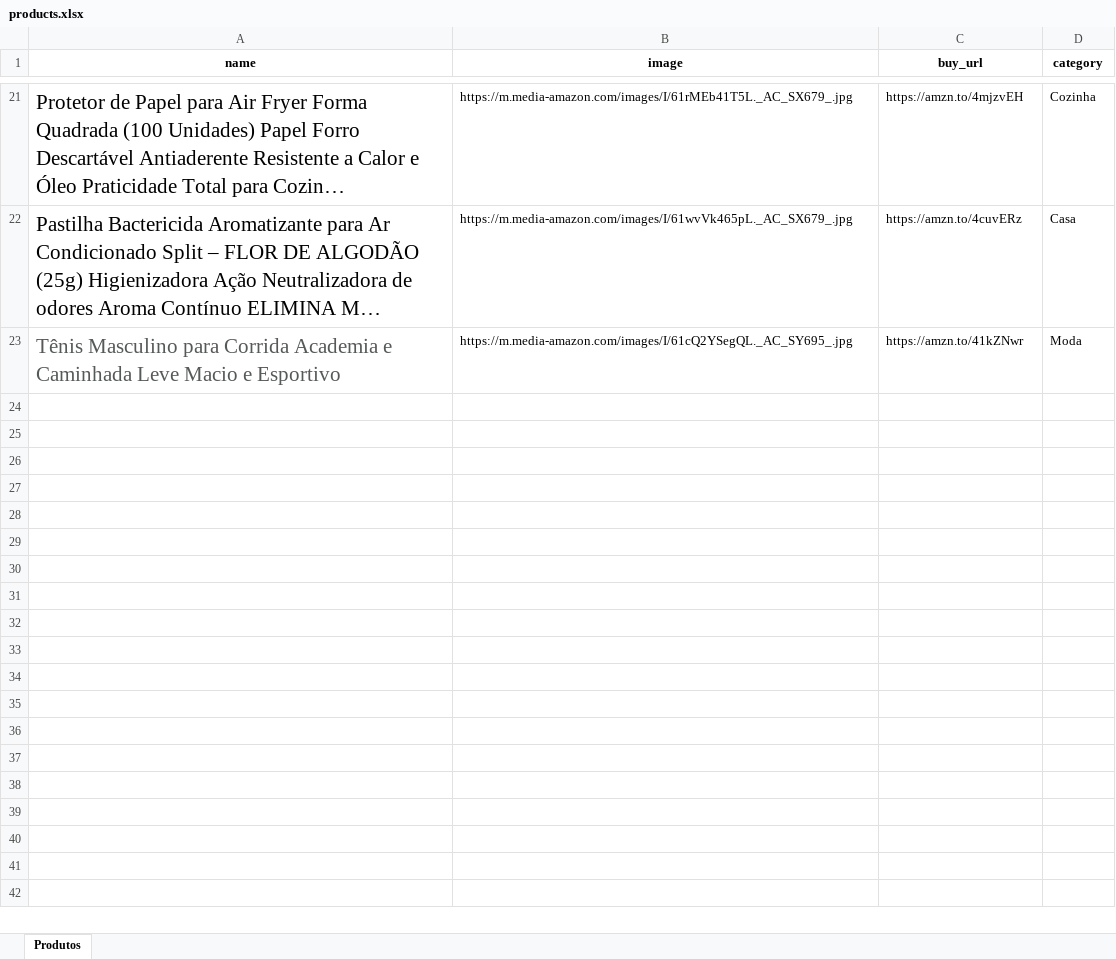
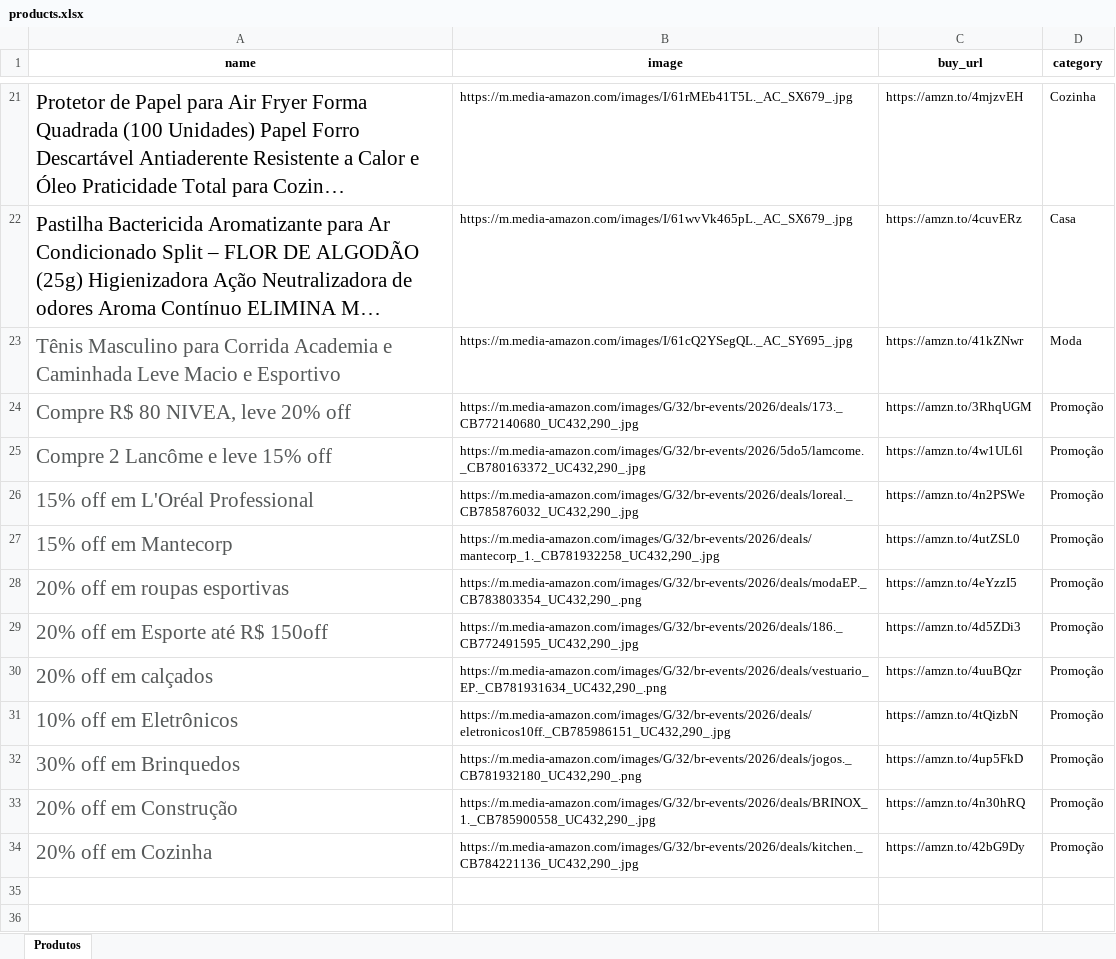
Before and after one commit to F3rnand083/Infinity-Ofertas-Amazon, an Excel workbook: products.xlsx, sheet Produtos, drawn as a sheet; only a part is shown, gaps mark what is left out; the shorter side is filled out with more unchanged rows; long unchanged cells end in …; values as stored, in another font and other column widths than the file's, no borders; charts and pictures not drawn; the diff names each change by its address in the sheet, - before the commit and + after, or states it on an @@ line.

Commit message:
Add files via upload

```diff
--- a/products.xlsx (sheet Produtos)
+++ b/products.xlsx (sheet Produtos)
-row 24: (empty)
+row 24: Compre R$ 80 NIVEA, leve 20% off | https://m.media-amazon.com/images/G/32/br-events/2026/deals/173._CB772140680_UC432,290_.jpg | https://amzn.to/3RhqUGM | Promoção
-row 25: (empty)
+row 25: Compre 2 Lancôme e leve 15% off | https://m.media-amazon.com/images/G/32/br-events/2026/5do5/lamcome._CB780163372_UC432,290_.jpg | https://amzn.to/4w1UL6l | Promoção
-row 26: (empty)
+row 26: 15% off em L'Oréal Professional | https://m.media-amazon.com/images/G/32/br-events/2026/deals/loreal._CB785876032_UC432,290_.jpg | https://amzn.to/4n2PSWe | Promoção
-row 27: (empty)
+row 27: 15% off em Mantecorp | https://m.media-amazon.com/images/G/32/br-events/2026/deals/mantecorp_1._CB781932258_UC432,290_.jpg | https://amzn.to/4utZSL0 | Promoção
-row 28: (empty)
+row 28: 20% off em roupas esportivas | https://m.media-amazon.com/images/G/32/br-events/2026/deals/modaEP._CB783803354_UC432,290_.png | https://amzn.to/4eYzzI5 | Promoção
-row 29: (empty)
+row 29: 20% off em Esporte até R$ 150off | https://m.media-amazon.com/images/G/32/br-events/2026/deals/186._CB772491595_UC432,290_.jpg | https://amzn.to/4d5ZDi3 | Promoção
-row 30: (empty)
+row 30: 20% off em calçados | https://m.media-amazon.com/images/G/32/br-events/2026/deals/vestuario_EP._CB781931634_UC432,290_.png | https://amzn.to/4uuBQzr | Promoção
-row 31: (empty)
+row 31: 10% off em Eletrônicos | https://m.media-amazon.com/images/G/32/br-events/2026/deals/eletronicos10ff._CB785986151_UC432,290_.jpg | https://amzn.to/4tQizbN | Promoção
-row 32: (empty)
+row 32: 30% off em Brinquedos | https://m.media-amazon.com/images/G/32/br-events/2026/deals/jogos._CB781932180_UC432,290_.png | https://amzn.to/4up5FkD | Promoção
-row 33: (empty)
+row 33: 20% off em Construção | https://m.media-amazon.com/images/G/32/br-events/2026/deals/BRINOX_1._CB785900558_UC432,290_.jpg | https://amzn.to/4n30hRQ | Promoção
-row 34: (empty)
+row 34: 20% off em Cozinha | https://m.media-amazon.com/images/G/32/br-events/2026/deals/kitchen._CB784221136_UC432,290_.jpg | https://amzn.to/42bG9Dy | Promoção
```
Also changed, not shown: charts or pictures.
